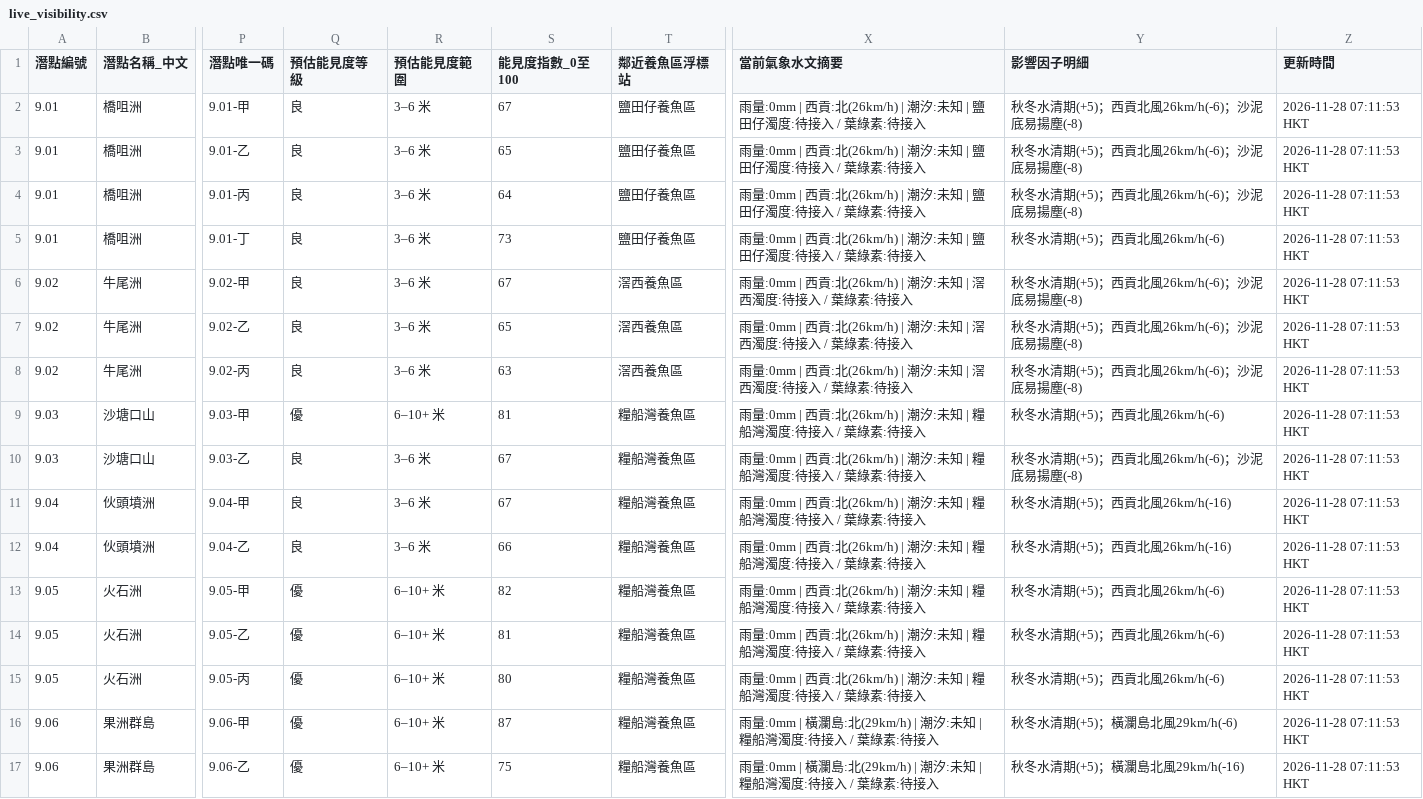
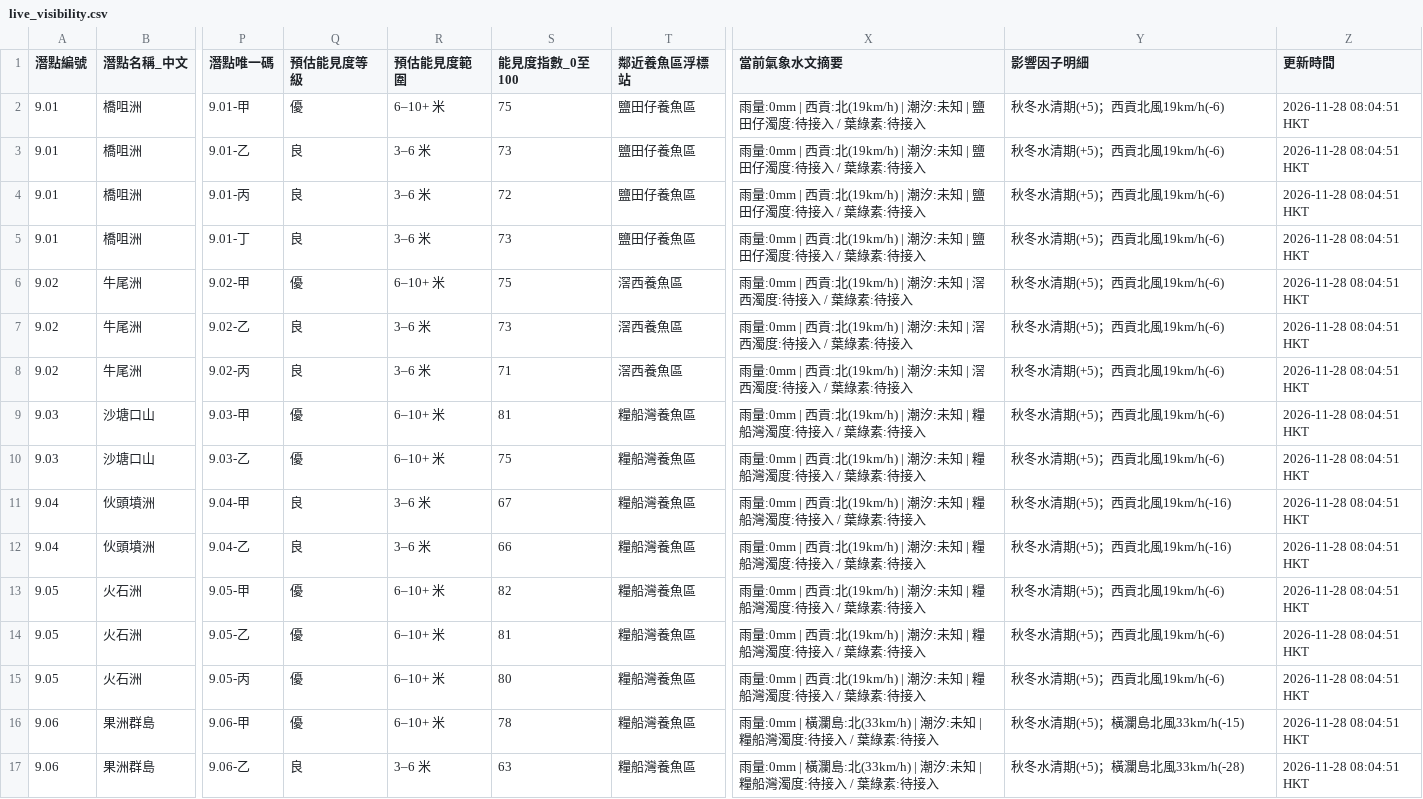
Before and after one commit to chanswc-sys/hk-56-divesites-live, a CSV file: live_visibility.csv, drawn as a sheet; only a part is shown, gaps mark what is left out; the diff covers the shown part only; the diff names each change by its address in the sheet, - before the commit and + after, or states it on an @@ line.

```diff
--- a/live_visibility.csv
+++ b/live_visibility.csv
-Q2 (預估能見度等級): 良
+Q2 (預估能見度等級): 優
-R2 (預估能見度範圍): 3–6 米
+R2 (預估能見度範圍): 6–10+ 米
-S2 (能見度指數_0至100): 67
+S2 (能見度指數_0至100): 75
-X2:X5 (當前氣象水文摘要): …西貢:北(26km/h) | 潮汐:…
+X2:X5 (當前氣象水文摘要): …西貢:北(19km/h) | 潮汐:…
-Y2:Y4 (影響因子明細): 秋冬水清期(+5)；西貢北風26km/h(-6)；沙泥底易揚塵(-8)
+Y2:Y4 (影響因子明細): 秋冬水清期(+5)；西貢北風19km/h(-6)
-Z2:Z17 (更新時間): 2026-11-28 07:11:53 HKT
+Z2:Z17 (更新時間): 2026-11-28 08:04:51 HKT
-S3 (能見度指數_0至100): 65
+S3 (能見度指數_0至100): 73
-S4 (能見度指數_0至100): 64
+S4 (能見度指數_0至100): 72
-Y5 (影響因子明細): 秋冬水清期(+5)；西貢北風26km/h(-6)
+Y5 (影響因子明細): 秋冬水清期(+5)；西貢北風19km/h(-6)
-Q6 (預估能見度等級): 良
+Q6 (預估能見度等級): 優
-R6 (預估能見度範圍): 3–6 米
+R6 (預估能見度範圍): 6–10+ 米
-S6 (能見度指數_0至100): 67
+S6 (能見度指數_0至100): 75
-X6:X8 (當前氣象水文摘要): …西貢:北(26km/h) | 潮汐:…
+X6:X8 (當前氣象水文摘要): …西貢:北(19km/h) | 潮汐:…
-Y6:Y8 (影響因子明細): 秋冬水清期(+5)；西貢北風26km/h(-6)；沙泥底易揚塵(-8)
+Y6:Y8 (影響因子明細): 秋冬水清期(+5)；西貢北風19km/h(-6)
-S7 (能見度指數_0至100): 65
+S7 (能見度指數_0至100): 73
-S8 (能見度指數_0至100): 63
+S8 (能見度指數_0至100): 71
-X9:X15 (當前氣象水文摘要): …西貢:北(26km/h) | 潮汐:…
+X9:X15 (當前氣象水文摘要): …西貢:北(19km/h) | 潮汐:…
-Y9 (影響因子明細): 秋冬水清期(+5)；西貢北風26km/h(-6)
+Y9 (影響因子明細): 秋冬水清期(+5)；西貢北風19km/h(-6)
-Q10 (預估能見度等級): 良
+Q10 (預估能見度等級): 優
-R10 (預估能見度範圍): 3–6 米
+R10 (預估能見度範圍): 6–10+ 米
-S10 (能見度指數_0至100): 67
+S10 (能見度指數_0至100): 75
-Y10 (影響因子明細): 秋冬水清期(+5)；西貢北風26km/h(-6)；沙泥底易揚塵(-8)
+Y10 (影響因子明細): 秋冬水清期(+5)；西貢北風19km/h(-6)
-Y11:Y12 (影響因子明細): 秋冬水清期(+5)；西貢北風26km/h(-16)
+Y11:Y12 (影響因子明細): 秋冬水清期(+5)；西貢北風19km/h(-16)
-Y13:Y15 (影響因子明細): 秋冬水清期(+5)；西貢北風26km/h(-6)
+Y13:Y15 (影響因子明細): 秋冬水清期(+5)；西貢北風19km/h(-6)
-S16 (能見度指數_0至100): 87
+S16 (能見度指數_0至100): 78
-X16:X17 (當前氣象水文摘要): …瀾島:北(29km/h) | 潮汐:…
+X16:X17 (當前氣象水文摘要): …瀾島:北(33km/h) | 潮汐:…
-Y16 (影響因子明細): 秋冬水清期(+5)；橫瀾島北風29km/h(-6)
+Y16 (影響因子明細): 秋冬水清期(+5)；橫瀾島北風33km/h(-15)
-Q17 (預估能見度等級): 優
+Q17 (預估能見度等級): 良
-R17 (預估能見度範圍): 6–10+ 米
+R17 (預估能見度範圍): 3–6 米
-S17 (能見度指數_0至100): 75
+S17 (能見度指數_0至100): 63
-Y17 (影響因子明細): 秋冬水清期(+5)；橫瀾島北風29km/h(-16)
+Y17 (影響因子明細): 秋冬水清期(+5)；橫瀾島北風33km/h(-28)
```
Also changed, not shown: 120 edited cells elsewhere in this file, 1 other file.
